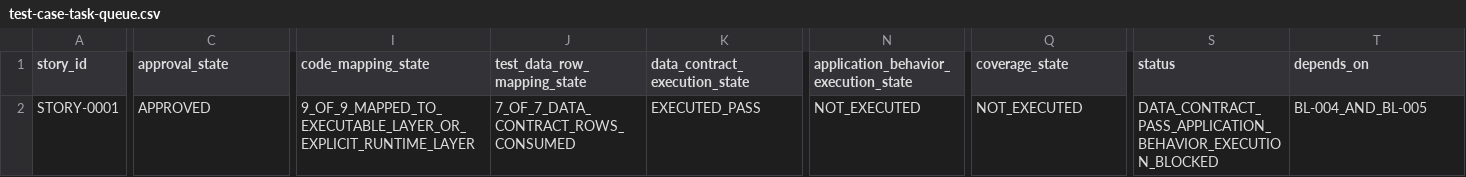
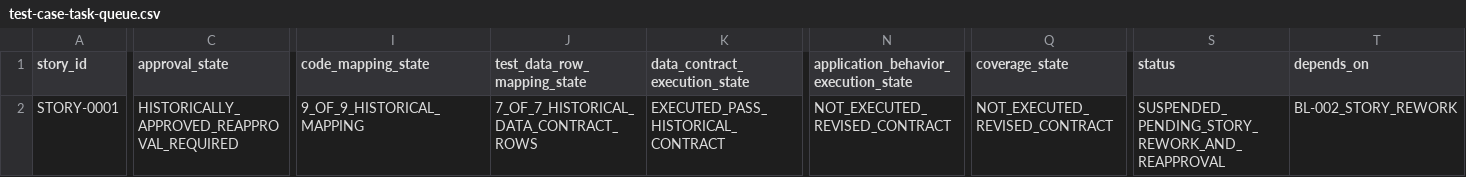
Before and after one commit to vvekselva/CylindnderManagementDependcies, a CSV file: BL-009/test-case-task-queue.csv, drawn as a sheet; only a part is shown, gaps mark what is left out; the diff covers the shown part only; the diff names each change by its address in the sheet, - before the commit and + after, or states it on an @@ line.

Commit message:
Suspend STORY-0001 revised BL-009 execution pending reapproval

```diff
--- a/BL-009/test-case-task-queue.csv
+++ b/BL-009/test-case-task-queue.csv
-C2 (approval_state): APPROVED
+C2 (approval_state): HISTORICALLY_APPROVED_REAPPROVAL_REQUIRED
-I2 (code_mapping_state): 9_OF_9_MAPPED_TO_EXECUTABLE_LAYER_OR_EXPLICIT_RUNTIME_LAYER
+I2 (code_mapping_state): 9_OF_9_HISTORICAL_MAPPING
-J2 (test_data_row_mapping_state): 7_OF_7_DATA_CONTRACT_ROWS_CONSUMED
+J2 (test_data_row_mapping_state): 7_OF_7_HISTORICAL_DATA_CONTRACT_ROWS
-K2 (data_contract_execution_state): EXECUTED_PASS
+K2 (data_contract_execution_state): EXECUTED_PASS_HISTORICAL_CONTRACT
-N2: NOT_EXECUTED
+N2: NOT_EXECUTED_REVISED_CONTRACT
-Q2 (coverage_state): NOT_EXECUTED
+Q2 (coverage_state): NOT_EXECUTED_REVISED_CONTRACT
-S2 (status): DATA_CONTRACT_PASS_APPLICATION_BEHAVIOR_EXECUTION_BLOCKED
+S2 (status): SUSPENDED_PENDING_STORY_REWORK_AND_REAPPROVAL
-T2 (depends_on): BL-004_AND_BL-005
+T2 (depends_on): BL-002_STORY_REWORK
```
Also changed, not shown: 1 edited cell elsewhere in this file.
